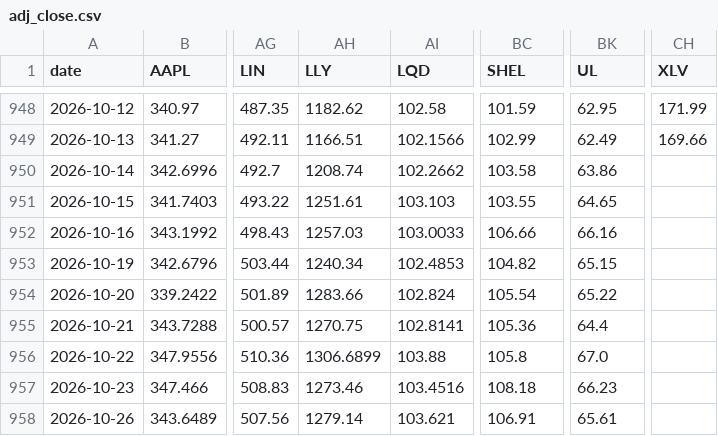
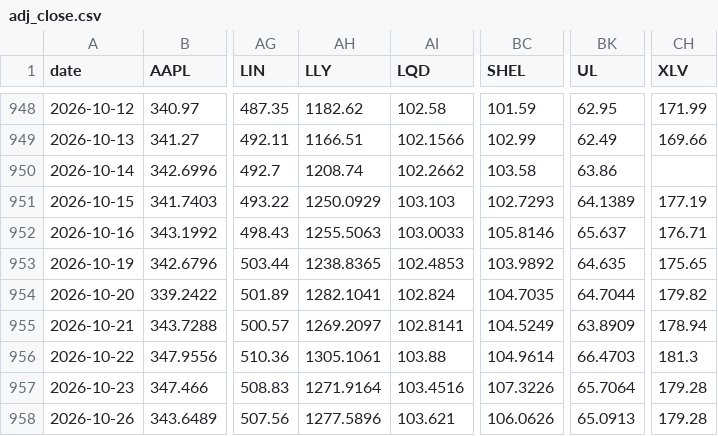
Before and after one commit to YnHaddad/wealth-risk-dashboard, a CSV file: data/market/adj_close.csv, drawn as a sheet; only a part is shown, gaps mark what is left out; the diff covers the shown part only; the diff names each change by its address in the sheet, - before the commit and + after, or states it on an @@ line.

```diff
--- a/data/market/adj_close.csv
+++ b/data/market/adj_close.csv
-AH951 (LLY): 1251.61
+AH951 (LLY): 1250.0929
-BC951 (SHEL): 103.55
+BC951 (SHEL): 102.7293
-BK951 (UL): 64.65
+BK951 (UL): 64.1389
-CH951 (XLV): (empty)
+CH951 (XLV): 177.19
-AH952 (LLY): 1257.03
+AH952 (LLY): 1255.5063
-BC952 (SHEL): 106.66
+BC952 (SHEL): 105.8146
-BK952 (UL): 66.16
+BK952 (UL): 65.637
-CH952 (XLV): (empty)
+CH952 (XLV): 176.71
-AH953 (LLY): 1240.34
+AH953 (LLY): 1238.8365
-BC953 (SHEL): 104.82
+BC953 (SHEL): 103.9892
-BK953 (UL): 65.15
+BK953 (UL): 64.635
-CH953 (XLV): (empty)
+CH953 (XLV): 175.65
-AH954 (LLY): 1283.66
+AH954 (LLY): 1282.1041
-BC954 (SHEL): 105.54
+BC954 (SHEL): 104.7035
-BK954 (UL): 65.22
+BK954 (UL): 64.7044
-CH954 (XLV): (empty)
+CH954 (XLV): 179.82
-AH955 (LLY): 1270.75
+AH955 (LLY): 1269.2097
-BC955 (SHEL): 105.36
+BC955 (SHEL): 104.5249
-BK955 (UL): 64.4
+BK955 (UL): 63.8909
-CH955 (XLV): (empty)
+CH955 (XLV): 178.94
-AH956 (LLY): 1306.6899
+AH956 (LLY): 1305.1061
-BC956 (SHEL): 105.8
+BC956 (SHEL): 104.9614
-BK956 (UL): 67.0
+BK956 (UL): 66.4703
-CH956 (XLV): (empty)
+CH956 (XLV): 181.3
-AH957 (LLY): 1273.46
+AH957 (LLY): 1271.9164
-BC957 (SHEL): 108.18
+BC957 (SHEL): 107.3226
-BK957 (UL): 66.23
+BK957 (UL): 65.7064
-CH957:CH958 (XLV): (empty)
+CH957:CH958 (XLV): 179.28
-AH958 (LLY): 1279.14
+AH958 (LLY): 1277.5896
-BC958 (SHEL): 106.91
+BC958 (SHEL): 106.0626
-BK958 (UL): 65.61
+BK958 (UL): 65.0913
```
Also changed, not shown: 1 added row and 52 edited cells elsewhere in this file, data/cash_flows.csv, data/market/close.csv, 2 other files.
